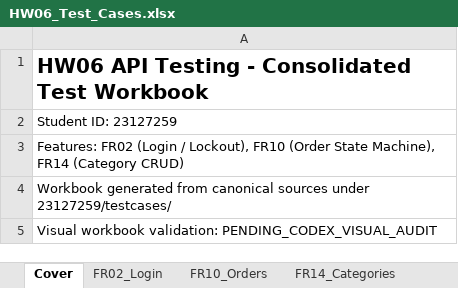
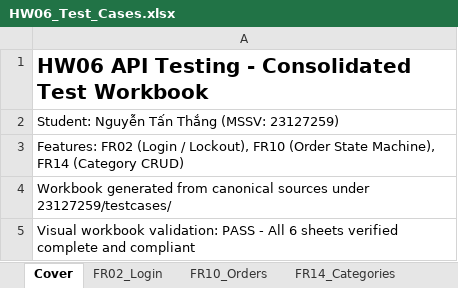
Before and after one commit to thangak18/HW06, an Excel workbook: 23127259/excel/HW06_Test_Cases.xlsx, sheet Cover, drawn as a sheet; values as stored, in another font and other column widths than the file's, no borders; the diff names each change by its address in the sheet, - before the commit and + after, or states it on an @@ line.

```diff
--- a/23127259/excel/HW06_Test_Cases.xlsx (sheet Cover)
+++ b/23127259/excel/HW06_Test_Cases.xlsx (sheet Cover)
-A2: Student ID: 23127259
+A2: Student: Nguyễn Tấn Thắng (MSSV: 23127259)
-A5: …workbook validation: PENDING_CODEX_VISUAL_AUDIT
+A5: …workbook validation: PASS - All 6 sheets verified complete and compliant
```
Also changed, not shown: 57 other files.
